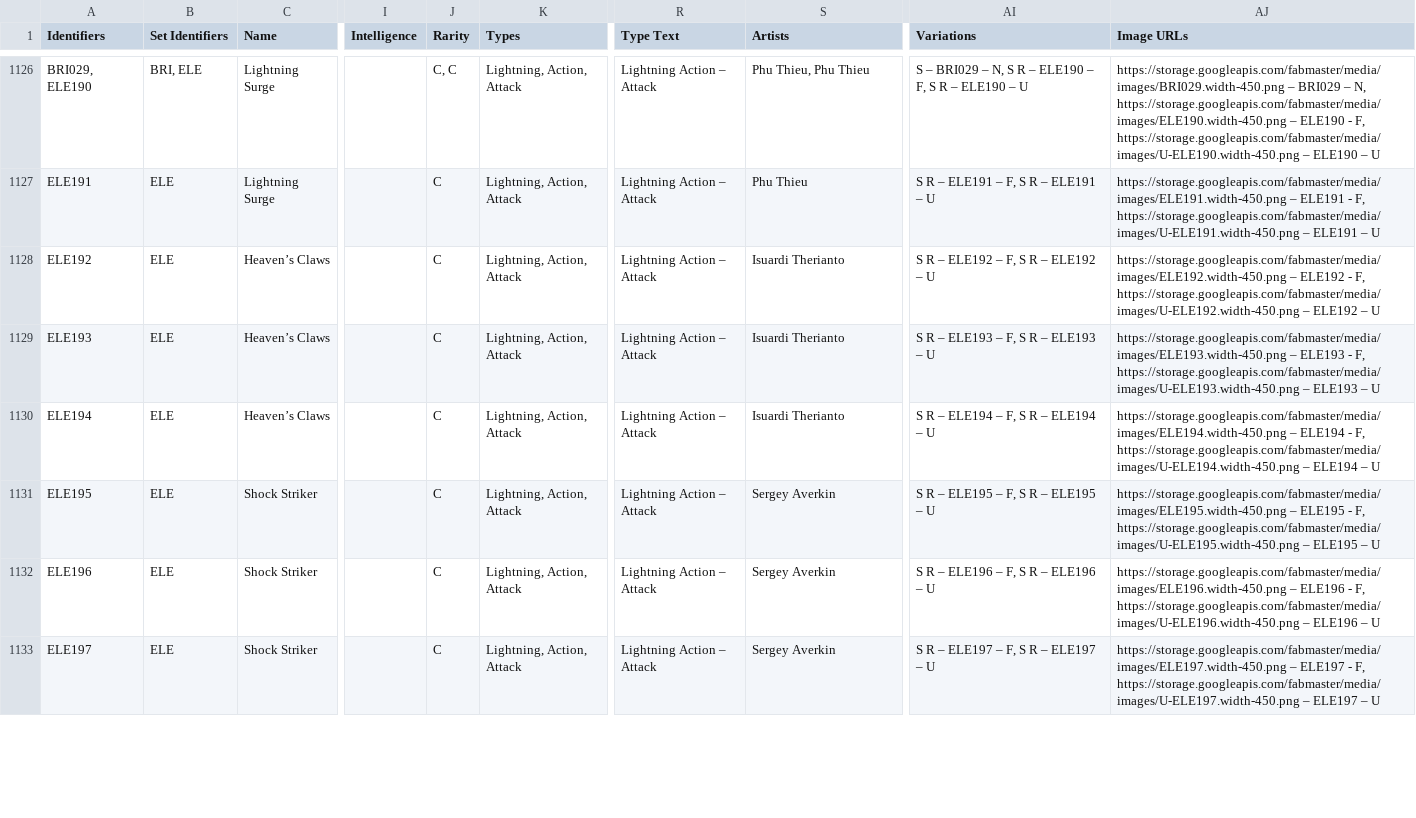
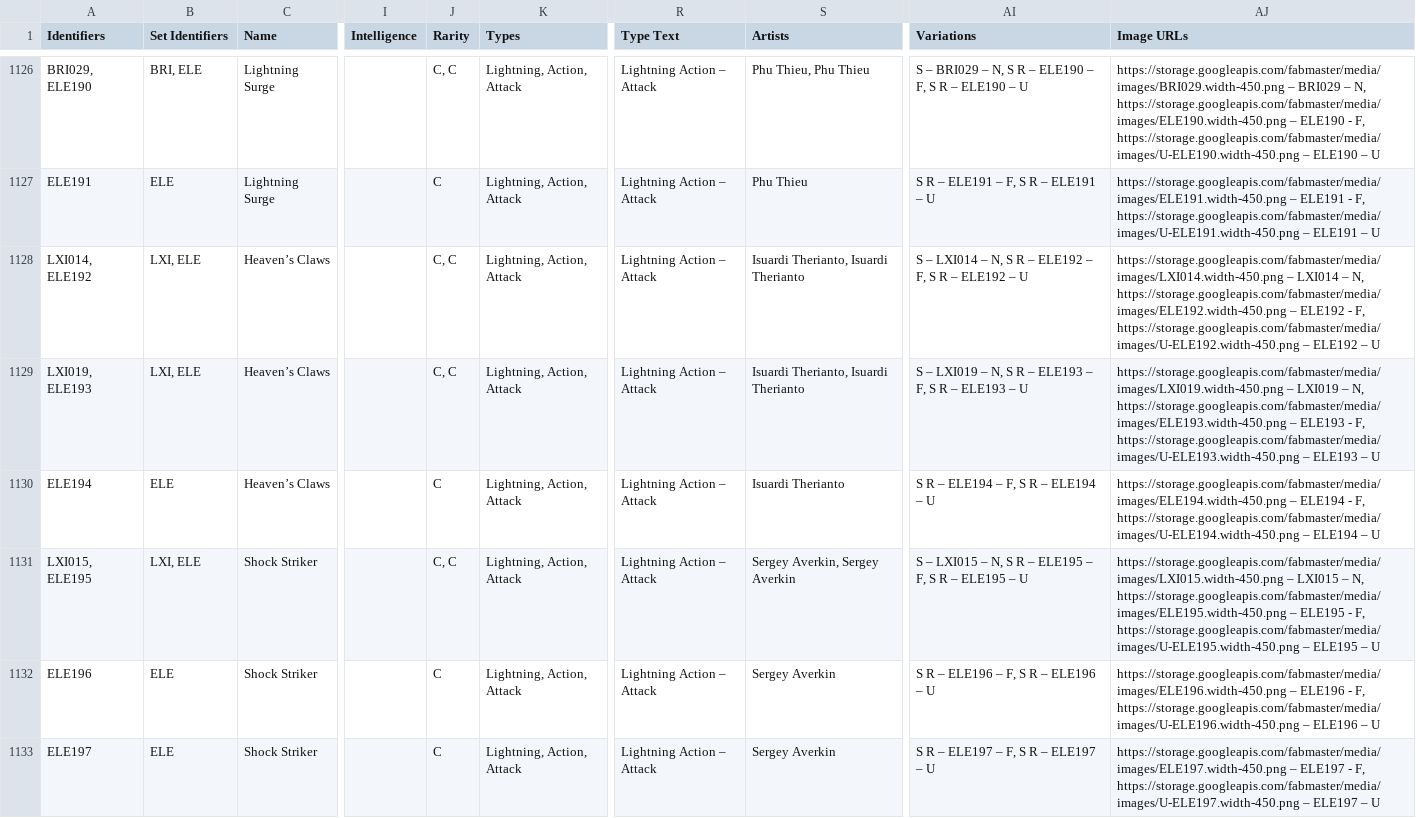
Before and after one commit to the-fab-cube/flesh-and-blood-cards, a CSV file: csvs/card.csv, drawn as a sheet; only a part is shown, gaps mark what is left out; the diff covers the shown part only; the diff names each change by its address in the sheet, - before the commit and + after, or states it on an @@ line.

```diff
--- a/csvs/card.csv
+++ b/csvs/card.csv
-A1128 (Identifiers): ELE192
+A1128 (Identifiers): LXI014, ELE192
-B1128:B1129 (Set Identifiers): ELE
+B1128:B1129 (Set Identifiers): LXI, ELE
-J1128:J1129 (Rarity): C
+J1128:J1129 (Rarity): C, C
-S1128:S1129 (Artists): Isuardi Therianto
+S1128:S1129 (Artists): Isuardi Therianto, Isuardi Therianto
-AI1128 (Variations): S R – ELE192 – F, S R – ELE192 – U
+AI1128 (Variations): S – LXI014 – N, S R – ELE192 – F, S R – ELE192 – U
-AJ1128 (Image URLs): https://storage.googleapis.com/fabmaster/media/images/ELE192.width-450.png –…
+AJ1128 (Image URLs): https://storage.googleapis.com/fabmaster/media/images/LXI014.width-450.png – LXI014 – N, https://storage.googleapis.com/fabmaster/media/images/ELE192.width-450.png –…
-A1129 (Identifiers): ELE193
+A1129 (Identifiers): LXI019, ELE193
-AI1129 (Variations): S R – ELE193 – F, S R – ELE193 – U
+AI1129 (Variations): S – LXI019 – N, S R – ELE193 – F, S R – ELE193 – U
-AJ1129 (Image URLs): https://storage.googleapis.com/fabmaster/media/images/ELE193.width-450.png –…
+AJ1129 (Image URLs): https://storage.googleapis.com/fabmaster/media/images/LXI019.width-450.png – LXI019 – N, https://storage.googleapis.com/fabmaster/media/images/ELE193.width-450.png –…
-A1131 (Identifiers): ELE195
+A1131 (Identifiers): LXI015, ELE195
-B1131 (Set Identifiers): ELE
+B1131 (Set Identifiers): LXI, ELE
-J1131 (Rarity): C
+J1131 (Rarity): C, C
-S1131 (Artists): Sergey Averkin
+S1131 (Artists): Sergey Averkin, Sergey Averkin
-AI1131 (Variations): S R – ELE195 – F, S R – ELE195 – U
+AI1131 (Variations): S – LXI015 – N, S R – ELE195 – F, S R – ELE195 – U
-AJ1131 (Image URLs): https://storage.googleapis.com/fabmaster/media/images/ELE195.width-450.png –…
+AJ1131 (Image URLs): https://storage.googleapis.com/fabmaster/media/images/LXI015.width-450.png – LXI015 – N, https://storage.googleapis.com/fabmaster/media/images/ELE195.width-450.png –…
```
Also changed, not shown: 163 edited cells elsewhere in this file, 3 other files.
